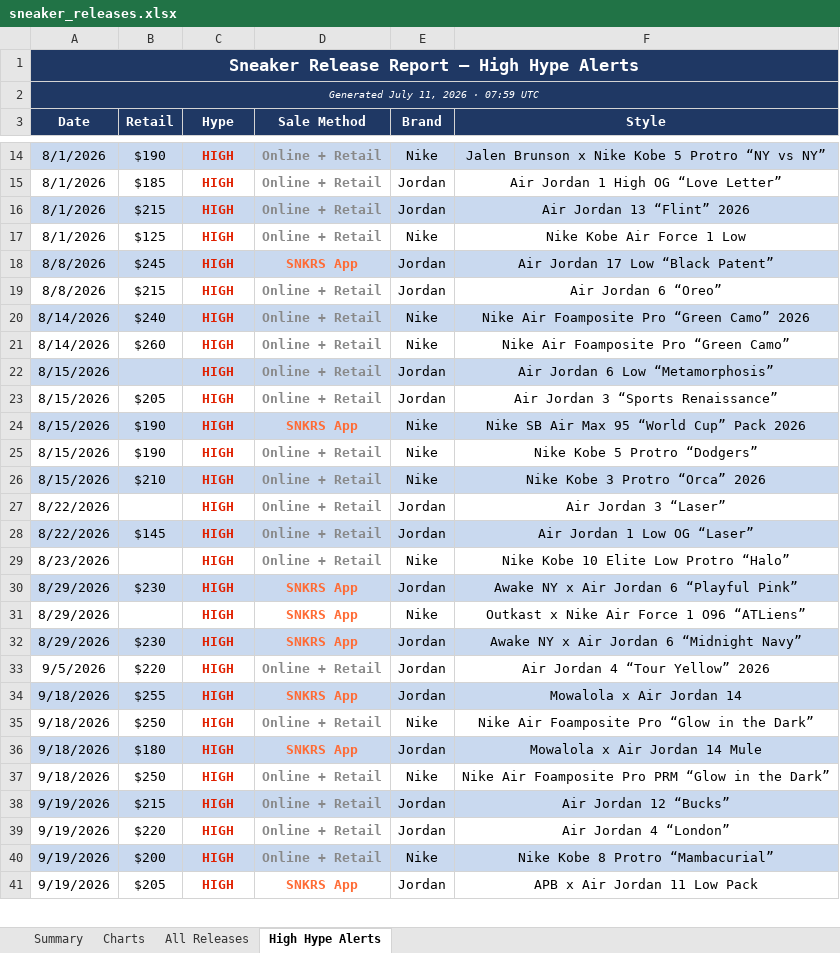
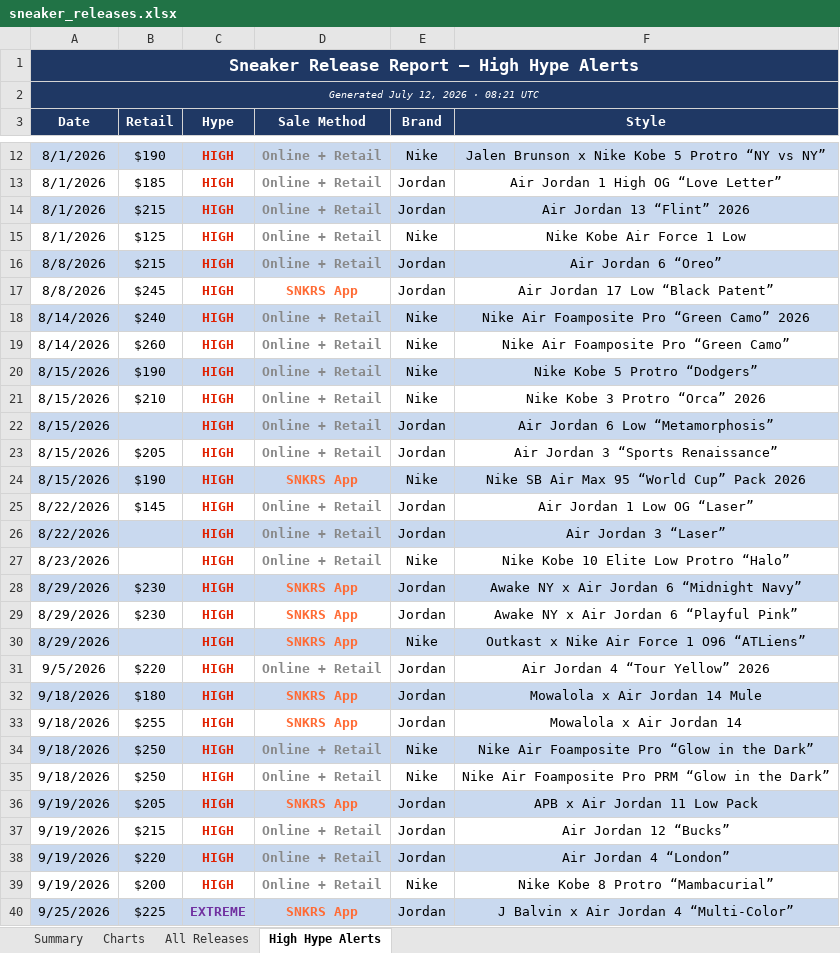
Before and after one commit to lordnader2002-sudo/Shoe-Tracker-v2, an Excel workbook: docs/data/sneaker_releases.xlsx, sheet High Hype Alerts, drawn as a sheet; only a part is shown, gaps mark what is left out; values as stored, in another font and other column widths than the file's, no borders; addresses are those after the commit; the diff covers the shown part only; the diff names each change by its address in the sheet, - before the commit and + after, or states it on an @@ line.

```diff
--- a/docs/data/sneaker_releases.xlsx (sheet High Hype Alerts)
+++ b/docs/data/sneaker_releases.xlsx (sheet High Hype Alerts)
-A2 (Date): Generated July 11, 2026 · 07:59 UTC
+A2 (Date): Generated July 12, 2026 · 08:21 UTC
@@ row 19 moved to row 16: 8/8/2026 @@
-A17:F17 fill: #C9D9EF
+A17:F17 fill: none
@@ row 25 moved to row 20: 8/15/2026 @@
@@ row 26 moved to row 21: 8/15/2026 @@
@@ row 28 moved to row 25: 8/22/2026 @@
-A26:F26 fill: none
+A26:F26 fill: #C9D9EF
@@ row 32 moved to row 28: 8/29/2026 @@
-A29:F29 fill: #C9D9EF
+A29:F29 fill: none
-A30:F30 fill: none
+A30:F30 fill: #C9D9EF
@@ row 36 moved to row 32: 9/18/2026 @@
-A33:F33 fill: #C9D9EF
+A33:F33 fill: none
-A34:F34 fill: none
+A34:F34 fill: #C9D9EF
@@ row 41 moved to row 36: 9/19/2026 @@
-A37:F37 fill: #C9D9EF
+A37:F37 fill: none
-A38:F38 fill: none
+A38:F38 fill: #C9D9EF
-A39:F39 fill: #C9D9EF
+A39:F39 fill: none
@@ row 43 moved to row 40: 9/25/2026 @@
```
Also changed, not shown: 2 added rows, 2 removed rows, 3 moved rows and cell formats elsewhere in this sheet, sheet Summary, sheet All Releases, sheet Charts, reports/sneaker_releases.xlsx, 1 other file.
